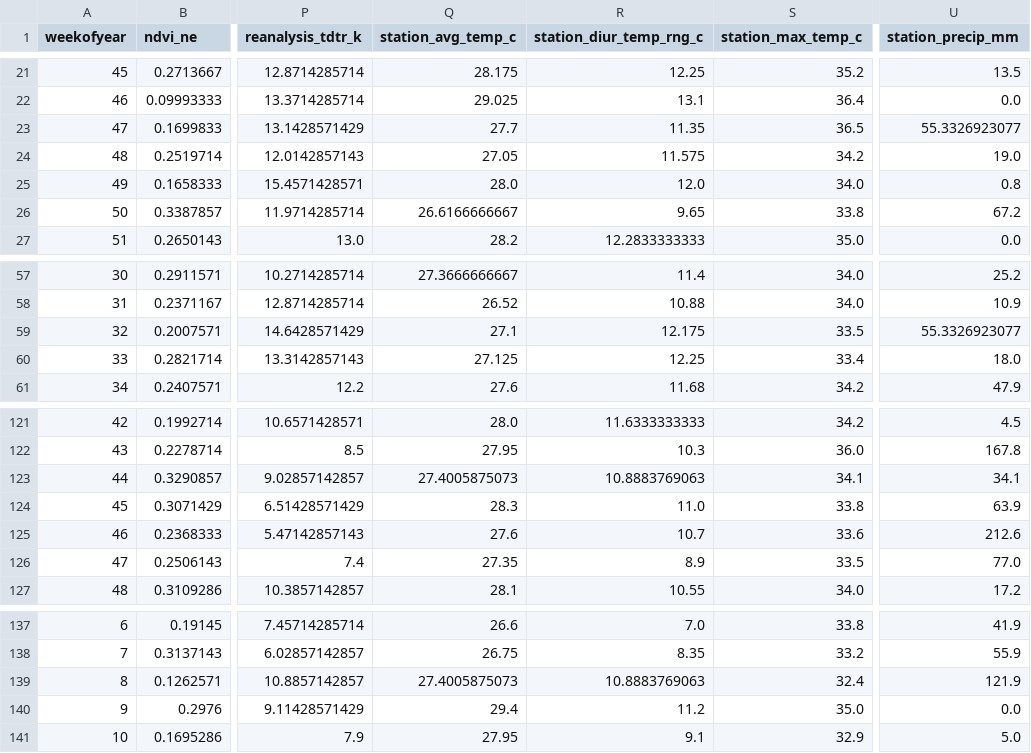
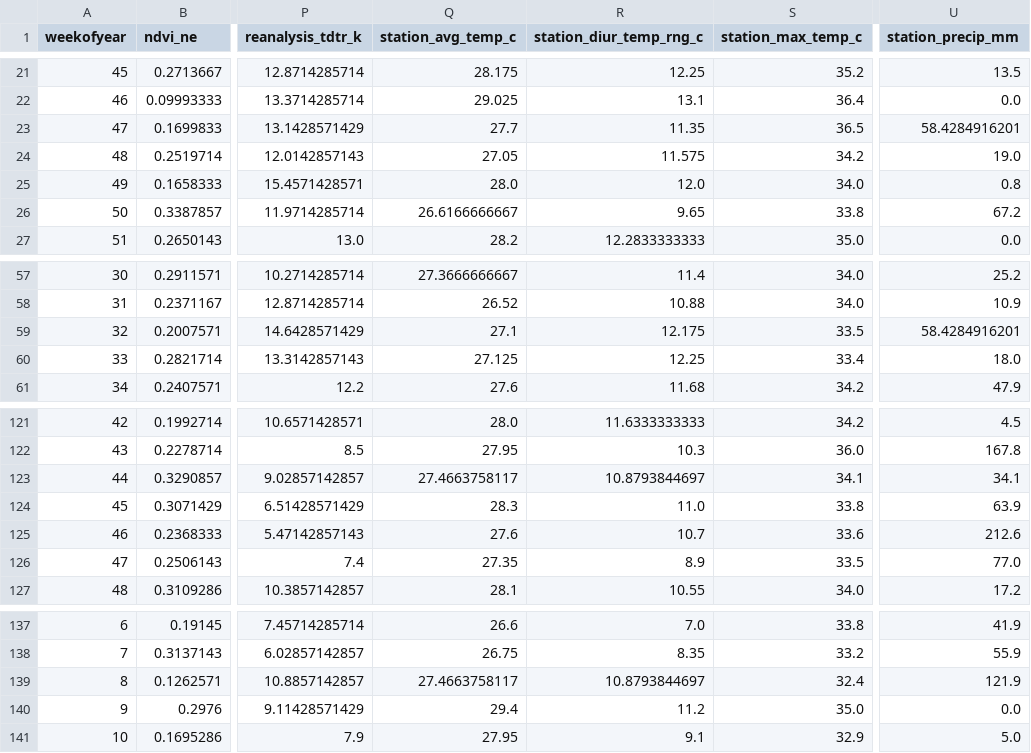
Before and after one commit to CarlosCordoba96/Machine-Learning-techniques, a CSV file: Milestone1/Data/ iq_2000_2003_pivot.csv, drawn as a sheet; only a part is shown, gaps mark what is left out; the diff covers the shown part only; the diff names each change by its address in the sheet, - before the commit and + after, or states it on an @@ line.

```diff
--- a/Milestone1/Data/ iq_2000_2003_pivot.csv
+++ b/Milestone1/Data/ iq_2000_2003_pivot.csv
-U23 (station_precip_mm): 55.3326923077
+U23 (station_precip_mm): 58.4284916201
-U59 (station_precip_mm): 55.3326923077
+U59 (station_precip_mm): 58.4284916201
-Q123 (station_avg_temp_c): 27.4005875073
+Q123 (station_avg_temp_c): 27.4663758117
-R123 (station_diur_temp_rng_c): 10.8883769063
+R123 (station_diur_temp_rng_c): 10.8793844697
-Q139 (station_avg_temp_c): 27.4005875073
+Q139 (station_avg_temp_c): 27.4663758117
-R139 (station_diur_temp_rng_c): 10.8883769063
+R139 (station_diur_temp_rng_c): 10.8793844697
```
Also changed, not shown: 22 removed rows and 29 edited cells elsewhere in this file, Milestone2/Data/iq_2000_2003_pivot.csv, 2 other files.
